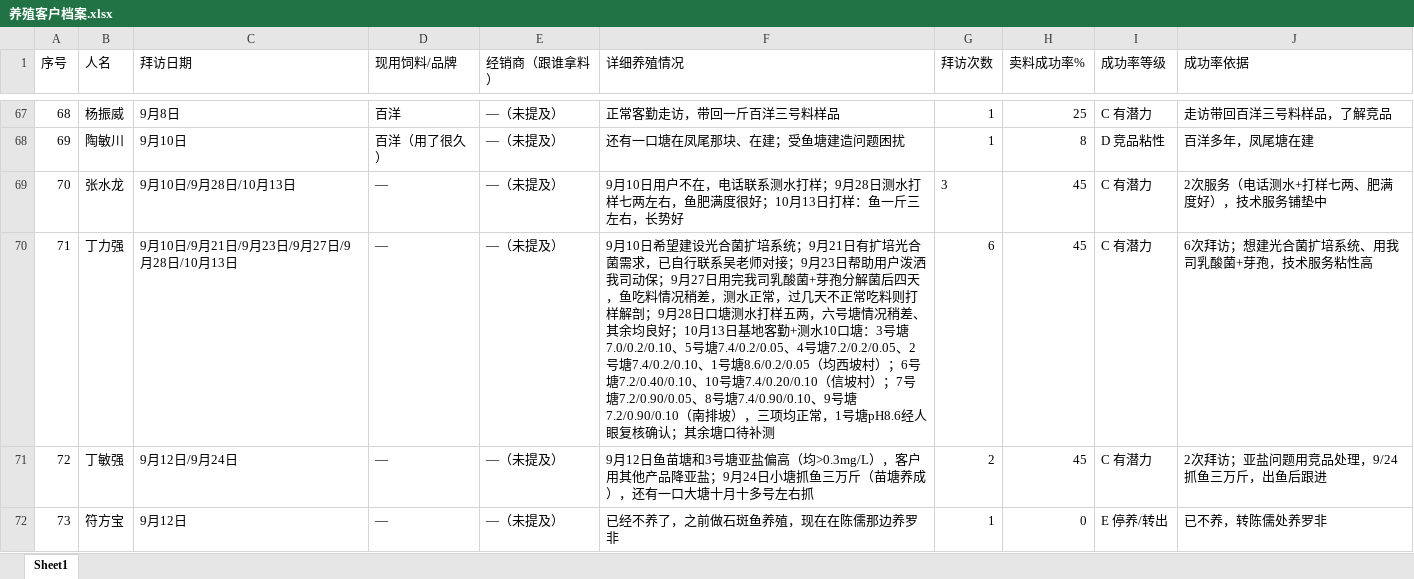
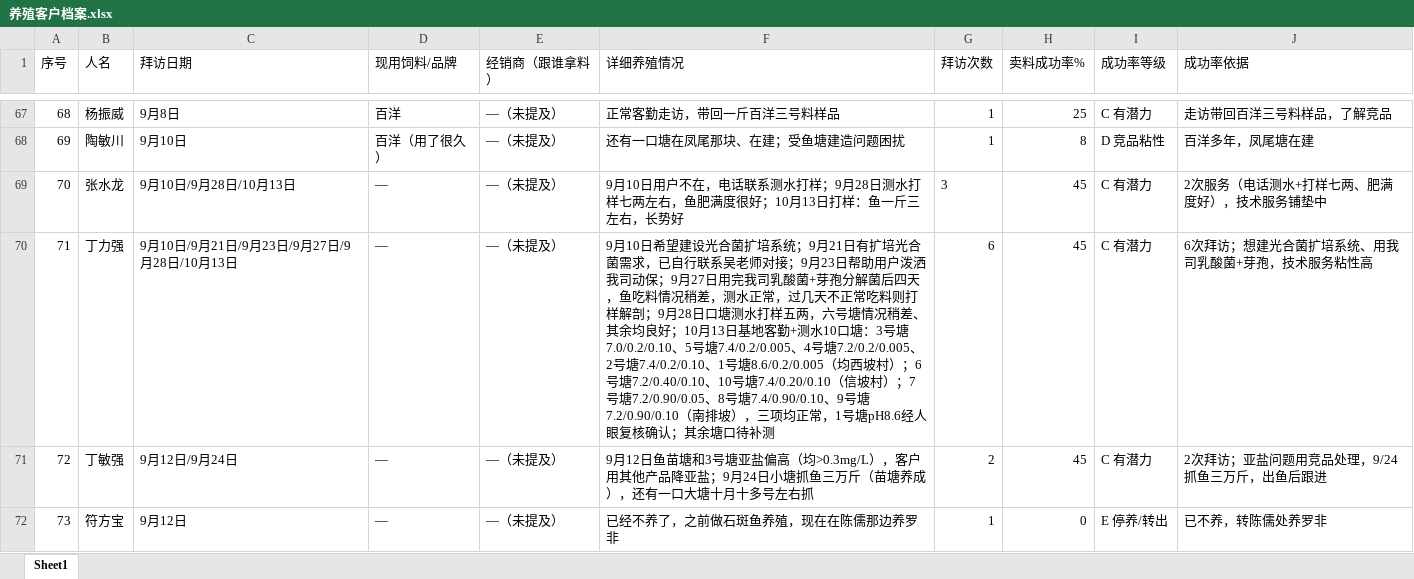
Before and after one commit to shengjunfu02-maker/iwork, an Excel workbook: 数据/养殖客户档案.xlsx, sheet Sheet1, drawn as a sheet; only a part is shown, gaps mark what is left out; values as stored, in another font and other column widths than the file's, no borders; the diff names each change by its address in the sheet, - before the commit and + after, or states it on an @@ line.

Commit message:
档案: 丁力强10.13详情串中亚盐与CSV对齐(5/4/1号塘0.05→0.005,人眼复核)

```diff
--- a/数据/养殖客户档案.xlsx (sheet Sheet1)
+++ b/数据/养殖客户档案.xlsx (sheet Sheet1)
-F70 (详细养殖情况): …、5号塘7.4/0.2/0.05、4号塘7.2/0.2/0.05、2号塘7.4/0.2/0.10、1号塘8.6/0.2/0.05（均西坡…
+F70 (详细养殖情况): …、5号塘7.4/0.2/0.005、4号塘7.2/0.2/0.005、2号塘7.4/0.2/0.10、1号塘8.6/0.2/0.005（均西坡…
```
